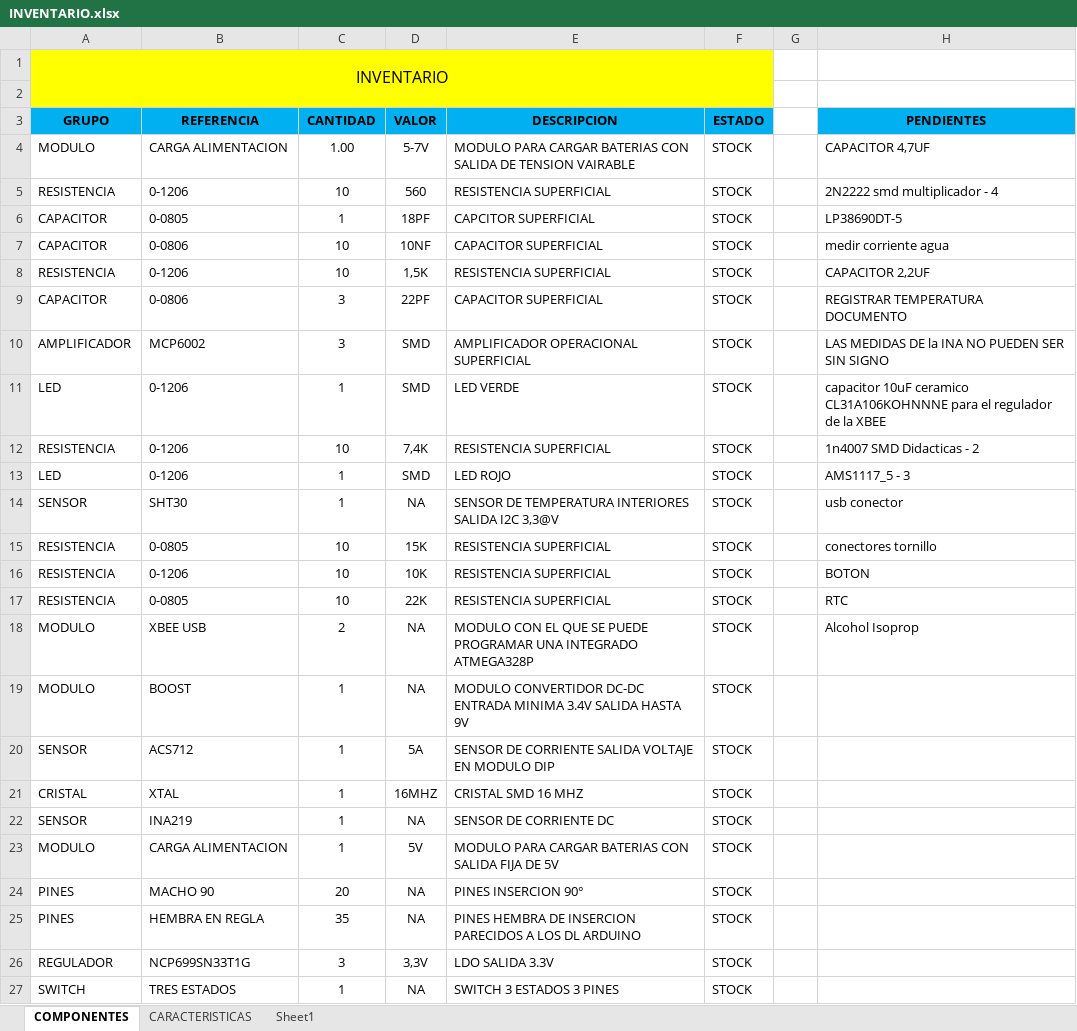
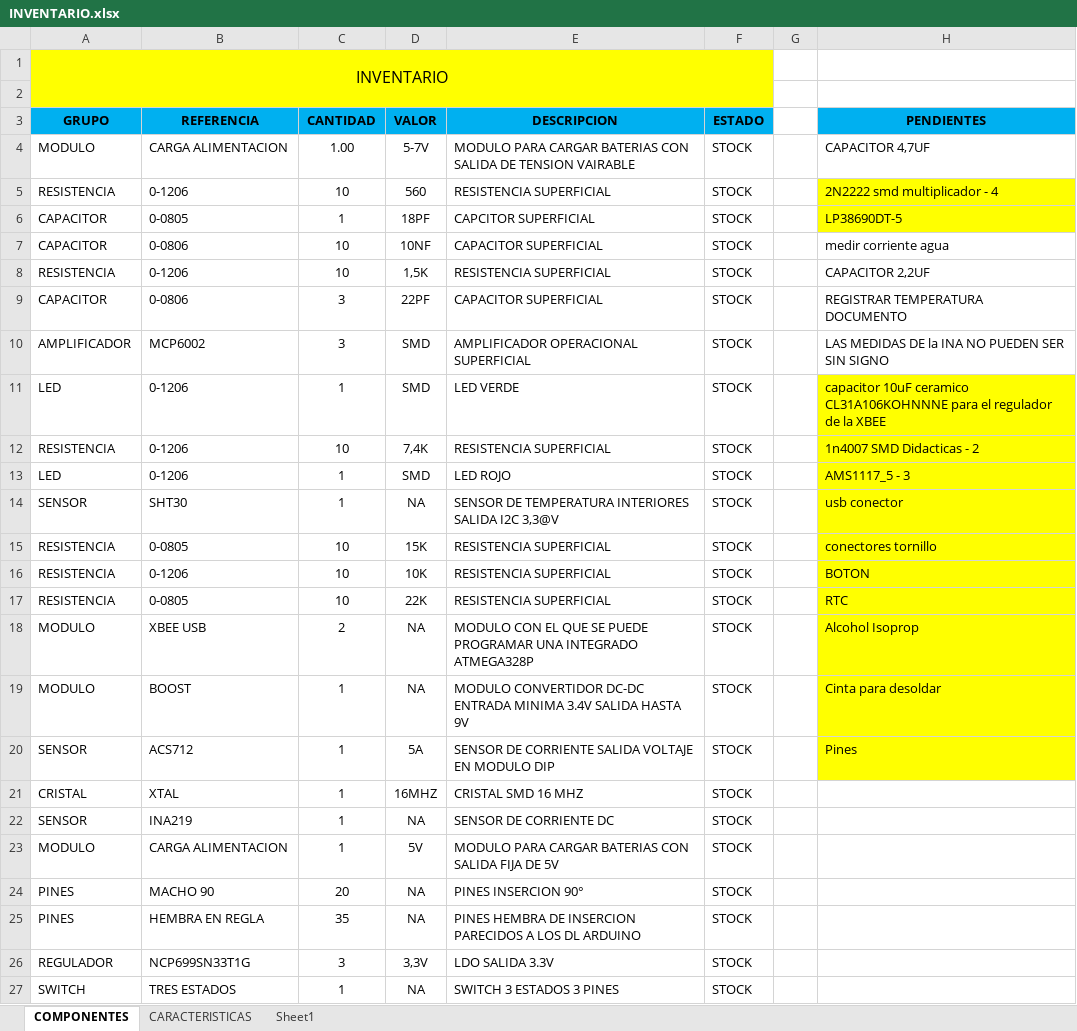
Before and after one commit to joshuablanco/modulocomunicaciones, an Excel workbook: PCB/INVENTARIO.xlsx, sheet COMPONENTES, drawn as a sheet; only a part is shown; values as stored, in another font and other column widths than the file's, no borders; the diff names each change by its address in the sheet, - before the commit and + after, or states it on an @@ line.

```diff
--- a/PCB/INVENTARIO.xlsx (sheet COMPONENTES)
+++ b/PCB/INVENTARIO.xlsx (sheet COMPONENTES)
-H5:H6 fill: none
+H5:H6 fill: #FFFF00
-H11:H20 fill: none
+H11:H20 fill: #FFFF00
-H19 (PENDIENTES): (empty)
+H19 (PENDIENTES): Cinta para desoldar
-H20 (PENDIENTES): (empty)
+H20 (PENDIENTES): Pines
```
Also changed, not shown: 51 other files.
